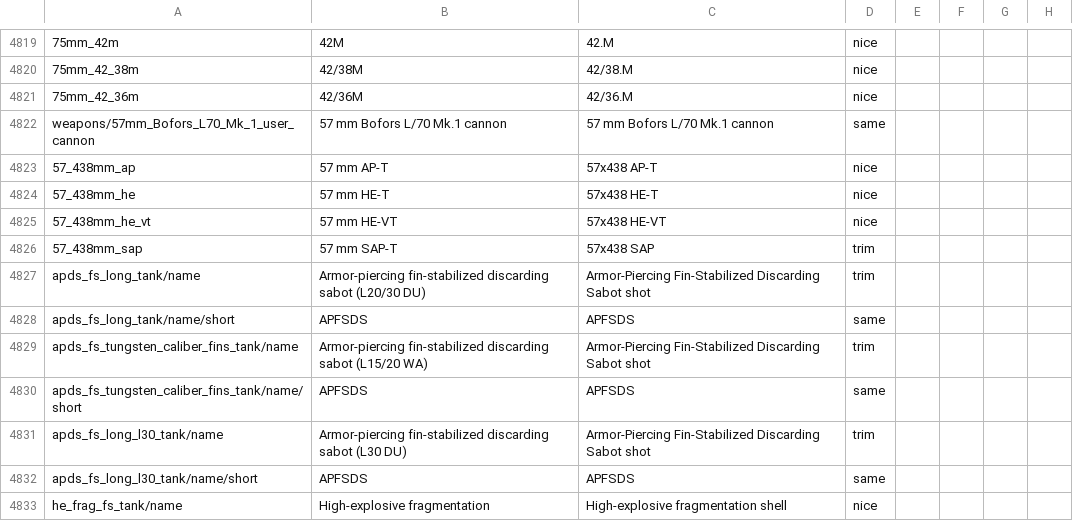
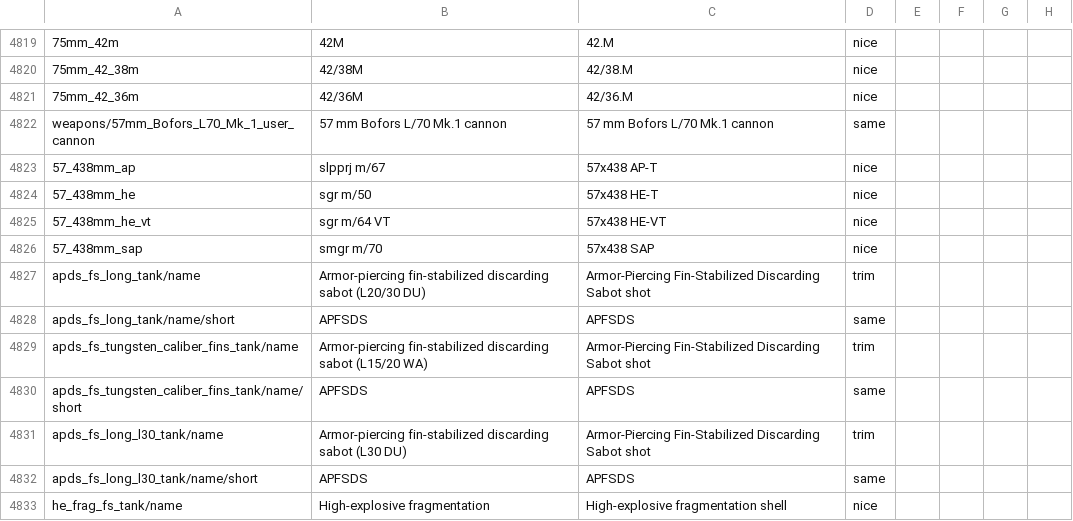
Before and after one commit to mikechuy/SCAM, a CSV file: units_weaponry.csv, drawn as a sheet; only a part is shown, gaps mark what is left out; the diff names each change by its address in the sheet, - before the commit and + after, or states it on an @@ line.

Commit message:
2.47.0.91

```diff
--- a/units_weaponry.csv
+++ b/units_weaponry.csv
-B4823: 57 mm AP-T
+B4823: slpprj m/67
-B4824: 57 mm HE-T
+B4824: sgr m/50
-B4825: 57 mm HE-VT
+B4825: sgr m/64 VT
-B4826: 57 mm SAP-T
+B4826: smgr m/70
-D4826: trim
+D4826: nice
```
